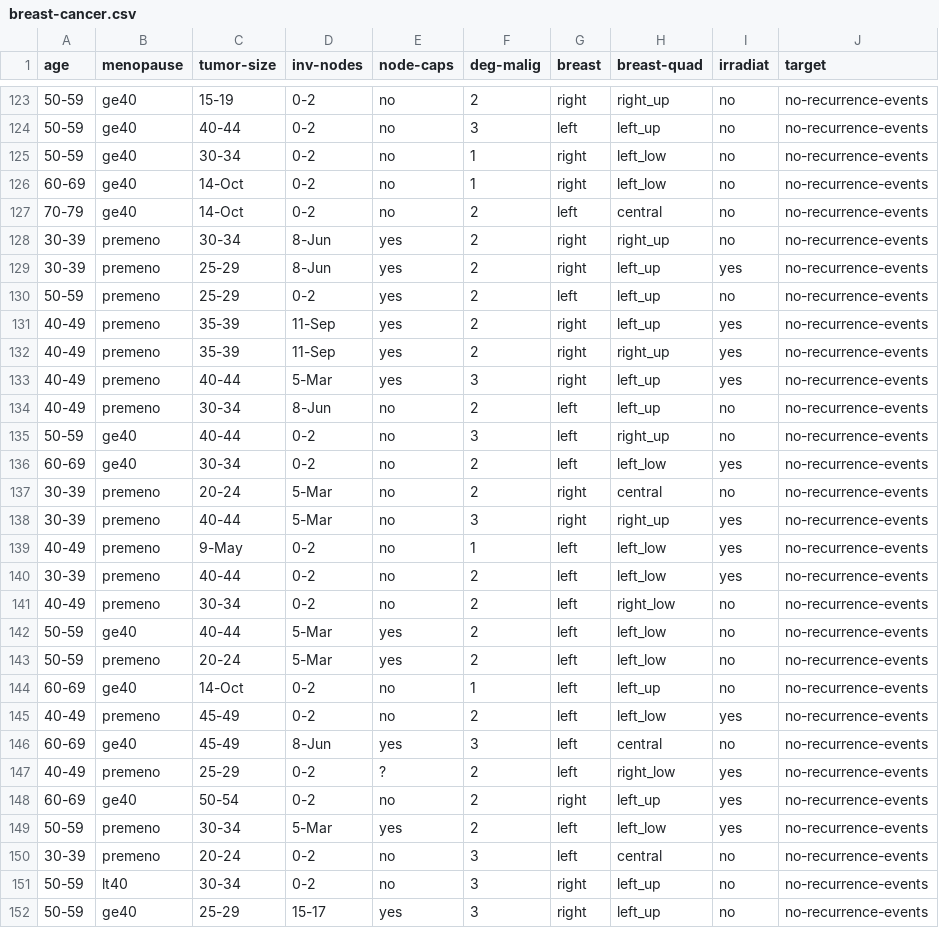
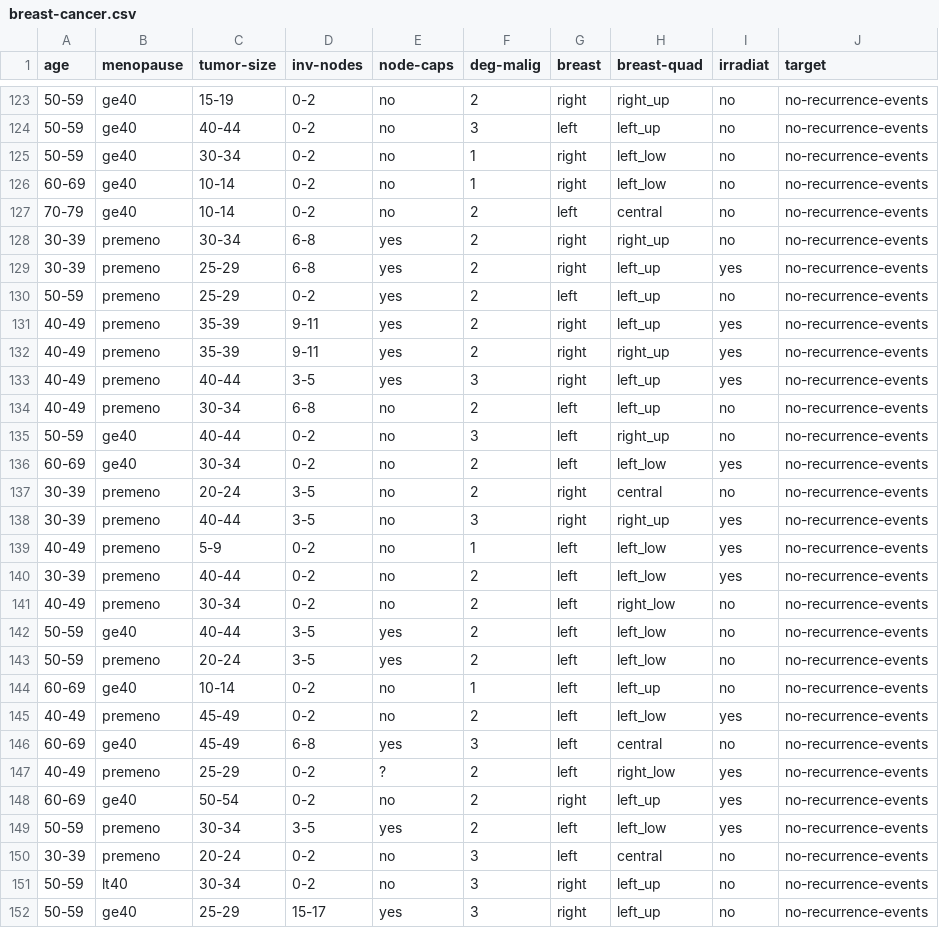
Before and after one commit to brandalston/MDT, a CSV file: Datasets/breast-cancer.csv, drawn as a sheet; only a part is shown, gaps mark what is left out; the diff covers the shown part only.

```diff
--- a/Datasets/breast-cancer.csv
+++ b/Datasets/breast-cancer.csv
@@ -125,26 +125,26 @@
 50-59,ge40,30-34,0-2,no,1,right,left_low,no,no-recurrence-events
-60-69,ge40,14-Oct,0-2,no,1,right,left_low,no,no-recurrence-events
-70-79,ge40,14-Oct,0-2,no,2,left,central,no,no-recurrence-events
-30-39,premeno,30-34,8-Jun,yes,2,right,right_up,no,no-recurrence-events
-30-39,premeno,25-29,8-Jun,yes,2,right,left_up,yes,no-recurrence-events
+60-69,ge40, 10-14,0-2,no,1,right,left_low,no,no-recurrence-events
+70-79,ge40, 10-14,0-2,no,2,left,central,no,no-recurrence-events
+30-39,premeno,30-34, 6-8,yes,2,right,right_up,no,no-recurrence-events
+30-39,premeno,25-29, 6-8,yes,2,right,left_up,yes,no-recurrence-events
 50-59,premeno,25-29,0-2,yes,2,left,left_up,no,no-recurrence-events
-40-49,premeno,35-39,11-Sep,yes,2,right,left_up,yes,no-recurrence-events
-40-49,premeno,35-39,11-Sep,yes,2,right,right_up,yes,no-recurrence-events
-40-49,premeno,40-44,5-Mar,yes,3,right,left_up,yes,no-recurrence-events
-40-49,premeno,30-34,8-Jun,no,2,left,left_up,no,no-recurrence-events
+40-49,premeno,35-39, 9-11,yes,2,right,left_up,yes,no-recurrence-events
+40-49,premeno,35-39, 9-11,yes,2,right,right_up,yes,no-recurrence-events
+40-49,premeno,40-44, 3-5,yes,3,right,left_up,yes,no-recurrence-events
+40-49,premeno,30-34, 6-8,no,2,left,left_up,no,no-recurrence-events
 50-59,ge40,40-44,0-2,no,3,left,right_up,no,no-recurrence-events
 60-69,ge40,30-34,0-2,no,2,left,left_low,yes,no-recurrence-events
-30-39,premeno,20-24,5-Mar,no,2,right,central,no,no-recurrence-events
-30-39,premeno,40-44,5-Mar,no,3,right,right_up,yes,no-recurrence-events
-40-49,premeno,9-May,0-2,no,1,left,left_low,yes,no-recurrence-events
+30-39,premeno,20-24, 3-5,no,2,right,central,no,no-recurrence-events
+30-39,premeno,40-44, 3-5,no,3,right,right_up,yes,no-recurrence-events
+40-49,premeno, 5-9,0-2,no,1,left,left_low,yes,no-recurrence-events
 30-39,premeno,40-44,0-2,no,2,left,left_low,yes,no-recurrence-events
 40-49,premeno,30-34,0-2,no,2,left,right_low,no,no-recurrence-events
-50-59,ge40,40-44,5-Mar,yes,2,left,left_low,no,no-recurrence-events
-50-59,premeno,20-24,5-Mar,yes,2,left,left_low,no,no-recurrence-events
-60-69,ge40,14-Oct,0-2,no,1,left,left_up,no,no-recurrence-events
+50-59,ge40,40-44, 3-5,yes,2,left,left_low,no,no-recurrence-events
+50-59,premeno,20-24, 3-5,yes,2,left,left_low,no,no-recurrence-events
+60-69,ge40, 10-14,0-2,no,1,left,left_up,no,no-recurrence-events
 40-49,premeno,45-49,0-2,no,2,left,left_low,yes,no-recurrence-events
-60-69,ge40,45-49,8-Jun,yes,3,left,central,no,no-recurrence-events
+60-69,ge40,45-49, 6-8,yes,3,left,central,no,no-recurrence-events
 40-49,premeno,25-29,0-2,?,2,left,right_low,yes,no-recurrence-events
 60-69,ge40,50-54,0-2,no,2,right,left_up,yes,no-recurrence-events
-50-59,premeno,30-34,5-Mar,yes,2,left,left_low,yes,no-recurrence-events
+50-59,premeno,30-34, 3-5,yes,2,left,left_low,yes,no-recurrence-events
 30-39,premeno,20-24,0-2,no,3,left,central,no,no-recurrence-events
```
Also changed, not shown: 82 edited cells elsewhere in this file, Datasets/blood_transfusion.csv, results_files/testing.csv, 19 other files.
